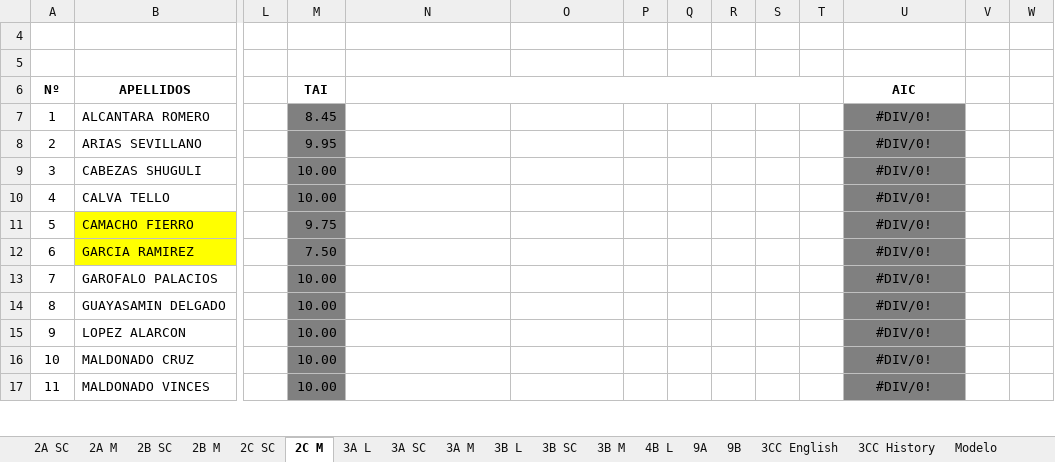
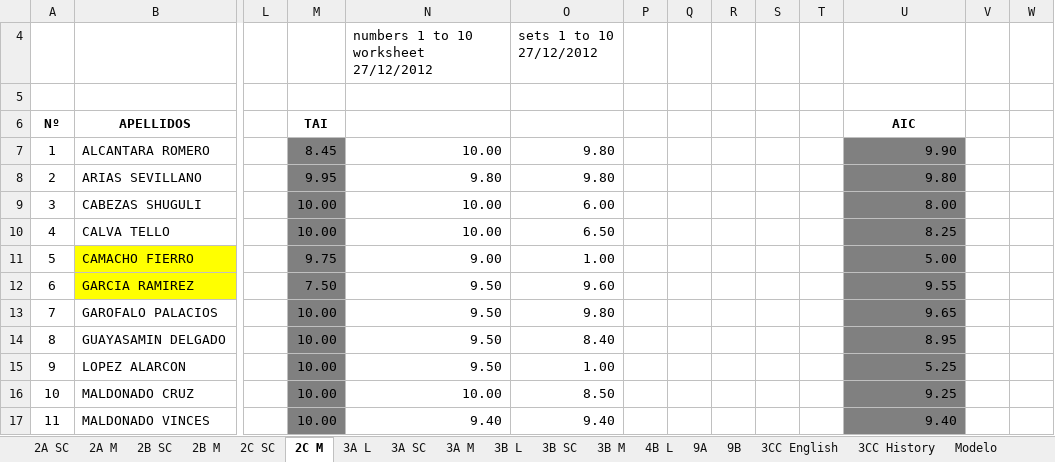
Before and after one commit to coolmaju/notas-12-13, an Excel workbook: block 3 grades.xlsx, sheet 2C M, drawn as a sheet; only a part is shown, gaps mark what is left out; values as stored, in another font and other column widths than the file's, no borders; charts and pictures not drawn; the diff covers the shown part only; the diff names each change by its address in the sheet, - before the commit and + after, or states it on an @@ line.

```diff
--- a/block 3 grades.xlsx (sheet 2C M)
+++ b/block 3 grades.xlsx (sheet 2C M)
-N4: (empty)
+N4: numbers 1 to 10 worksheet 27/12/2012
-O4: (empty)
+O4: sets 1 to 10 27/12/2012
-N6:T6 merged
-N7: (empty)
+N7: 10.00
-O7:O8 (sets 1 to 10 27/12/2012): (empty)
+O7:O8 (sets 1 to 10 27/12/2012): 9.80
-U7: #DIV/0!
+U7: 9.90
-U7:U17 alignment: center
+U7:U17 alignment: right
-N8: (empty)
+N8: 9.80
-U8: #DIV/0!
+U8: 9.80
-N9:N10: (empty)
+N9:N10: 10.00
-O9 (sets 1 to 10 27/12/2012): (empty)
+O9 (sets 1 to 10 27/12/2012): 6.00
-U9: #DIV/0!
+U9: 8.00
-O10 (sets 1 to 10 27/12/2012): (empty)
+O10 (sets 1 to 10 27/12/2012): 6.50
-U10: #DIV/0!
+U10: 8.25
-N11: (empty)
+N11: 9.00
-O11 (sets 1 to 10 27/12/2012): (empty)
+O11 (sets 1 to 10 27/12/2012): 1.00
-U11: #DIV/0!
+U11: 5.00
-N12:N15: (empty)
+N12:N15: 9.50
-O12 (sets 1 to 10 27/12/2012): (empty)
+O12 (sets 1 to 10 27/12/2012): 9.60
-U12: #DIV/0!
+U12: 9.55
-O13 (sets 1 to 10 27/12/2012): (empty)
+O13 (sets 1 to 10 27/12/2012): 9.80
-U13: #DIV/0!
+U13: 9.65
-O14 (sets 1 to 10 27/12/2012): (empty)
+O14 (sets 1 to 10 27/12/2012): 8.40
-U14: #DIV/0!
+U14: 8.95
-O15 (sets 1 to 10 27/12/2012): (empty)
+O15 (sets 1 to 10 27/12/2012): 1.00
-U15: #DIV/0!
+U15: 5.25
-N16: (empty)
+N16: 10.00
-O16 (sets 1 to 10 27/12/2012): (empty)
+O16 (sets 1 to 10 27/12/2012): 8.50
-U16: #DIV/0!
+U16: 9.25
-N17: (empty)
+N17: 9.40
-O17 (sets 1 to 10 27/12/2012): (empty)
+O17 (sets 1 to 10 27/12/2012): 9.40
-U17: #DIV/0!
+U17: 9.40
```
Also changed, not shown: 33 edited cells and cell formats elsewhere in this sheet, sheet 9A, sheet 9B, sheet 3A L, sheet 3CC English, sheet 2B M, sheet 3A SC, formulas that keep their value, block 2 grades.xlsx.
